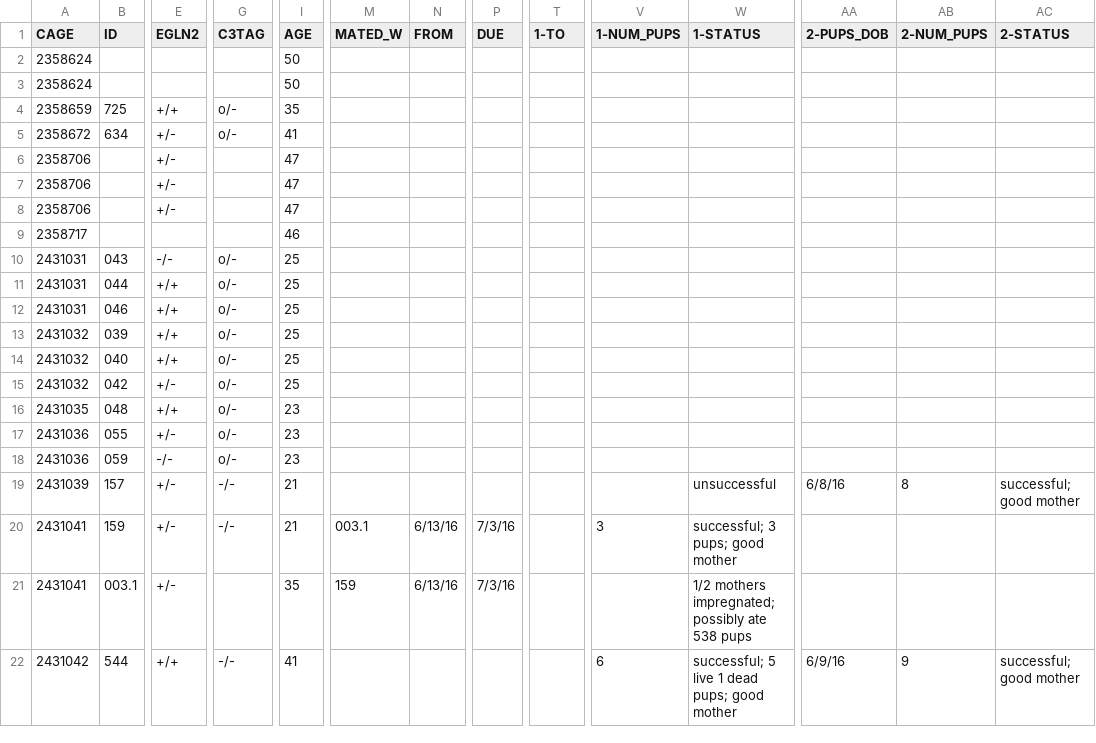
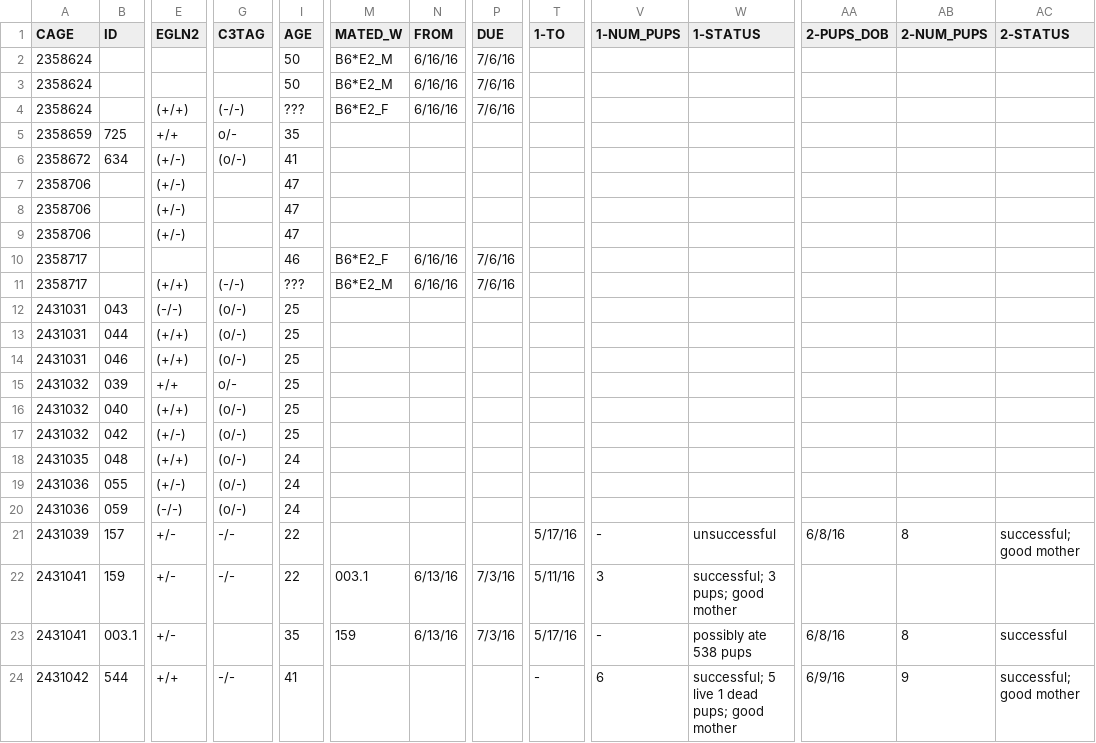
Before and after one commit to qzhanglab/animal_tracking, a CSV file: master_animal_list.csv, drawn as a sheet; only a part is shown, gaps mark what is left out; addresses are those after the commit; rows hold the shown columns only; the diff covers the shown part only; the diff names each change by its address in the sheet, - before the commit and + after, or states it on an @@ line.

```diff
--- a/master_animal_list.csv
+++ b/master_animal_list.csv
-M2:M3 (MATED_W): (empty)
+M2:M3 (MATED_W): B6*E2_M
-N2:N3 (FROM): (empty)
+N2:N3 (FROM): 6/16/16
-P2:P3 (DUE): (empty)
+P2:P3 (DUE): 7/6/16
+row 4: 2358624 |  | (+/+) | (-/-) | ??? | B6*E2_F | 6/16/16 | 7/6/16
-E6:E9 (EGLN2): +/-
+E6:E9 (EGLN2): (+/-)
-G6 (C3TAG): o/-
+G6 (C3TAG): (o/-)
-M10 (MATED_W): (empty)
+M10 (MATED_W): B6*E2_F
-N10 (FROM): (empty)
+N10 (FROM): 6/16/16
-P10 (DUE): (empty)
+P10 (DUE): 7/6/16
+row 11: 2358717 |  | (+/+) | (-/-) | ??? | B6*E2_M | 6/16/16 | 7/6/16
-E12 (EGLN2): -/-
+E12 (EGLN2): (-/-)
-G12:G14 (C3TAG): o/-
+G12:G14 (C3TAG): (o/-)
-E13:E14 (EGLN2): +/+
+E13:E14 (EGLN2): (+/+)
-E16 (EGLN2): +/+
+E16 (EGLN2): (+/+)
-G16:G20 (C3TAG): o/-
+G16:G20 (C3TAG): (o/-)
-E17 (EGLN2): +/-
+E17 (EGLN2): (+/-)
-E18 (EGLN2): +/+
+E18 (EGLN2): (+/+)
-I18:I20 (AGE): 23
+I18:I20 (AGE): 24
-E19 (EGLN2): +/-
+E19 (EGLN2): (+/-)
-E20 (EGLN2): -/-
+E20 (EGLN2): (-/-)
-I21:I22 (AGE): 21
+I21:I22 (AGE): 22
-T21 (1-TO): (empty)
+T21 (1-TO): 5/17/16
-V21 (1-NUM_PUPS): (empty)
+V21 (1-NUM_PUPS): -
-T22 (1-TO): (empty)
+T22 (1-TO): 5/11/16
-T23 (1-TO): (empty)
+T23 (1-TO): 5/17/16
-V23 (1-NUM_PUPS): (empty)
+V23 (1-NUM_PUPS): -
-W23 (1-STATUS): 1/2 mothers impregnated; possibly ate 538 pups
+W23 (1-STATUS): possibly ate 538 pups
-AA23 (2-PUPS_DOB): (empty)
+AA23 (2-PUPS_DOB): 6/8/16
-AB23 (2-NUM_PUPS): (empty)
+AB23 (2-NUM_PUPS): 8
-AC23 (2-STATUS): (empty)
+AC23 (2-STATUS): successful
-T24 (1-TO): (empty)
+T24 (1-TO): -
```
Also changed, not shown: 1 added row and 39 edited cells elsewhere in this file.
